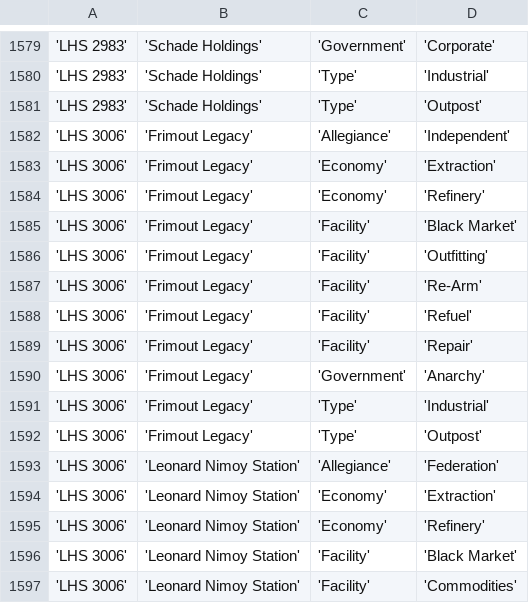
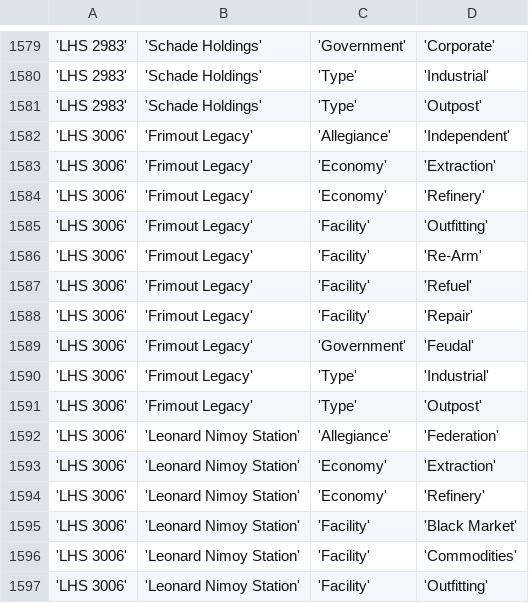
Before and after one commit to EliteDangerous/tradedangerous, a CSV file: data/StationAttributes.csv, drawn as a sheet; only a part is shown, gaps mark what is left out; the shorter side is filled out with more unchanged rows.

Commit message:
chamge in government, no more black market.

```diff
--- a/data/StationAttributes.csv
+++ b/data/StationAttributes.csv
@@ -1584,3 +1584,2 @@
 'LHS 3006','Frimout Legacy','Economy','Refinery'
-'LHS 3006','Frimout Legacy','Facility','Black Market'
 'LHS 3006','Frimout Legacy','Facility','Outfitting'
@@ -1589,3 +1588,3 @@
 'LHS 3006','Frimout Legacy','Facility','Repair'
-'LHS 3006','Frimout Legacy','Government','Anarchy'
+'LHS 3006','Frimout Legacy','Government','Feudal'
 'LHS 3006','Frimout Legacy','Type','Industrial'
```
Also changed, not shown: data/Station.csv.
